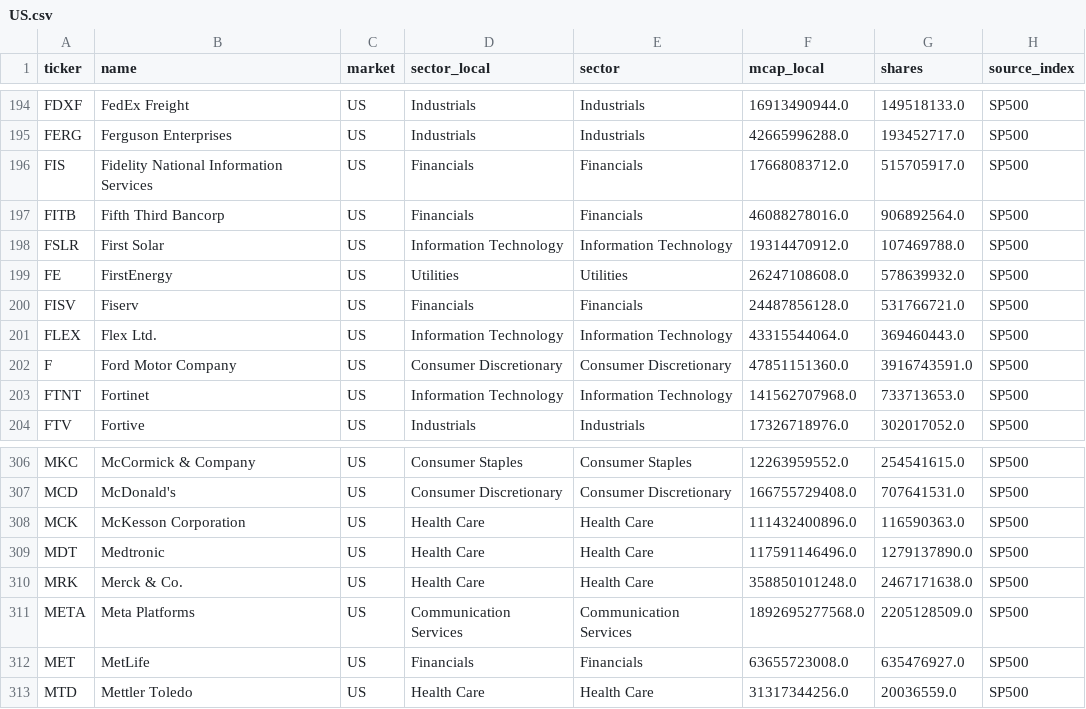
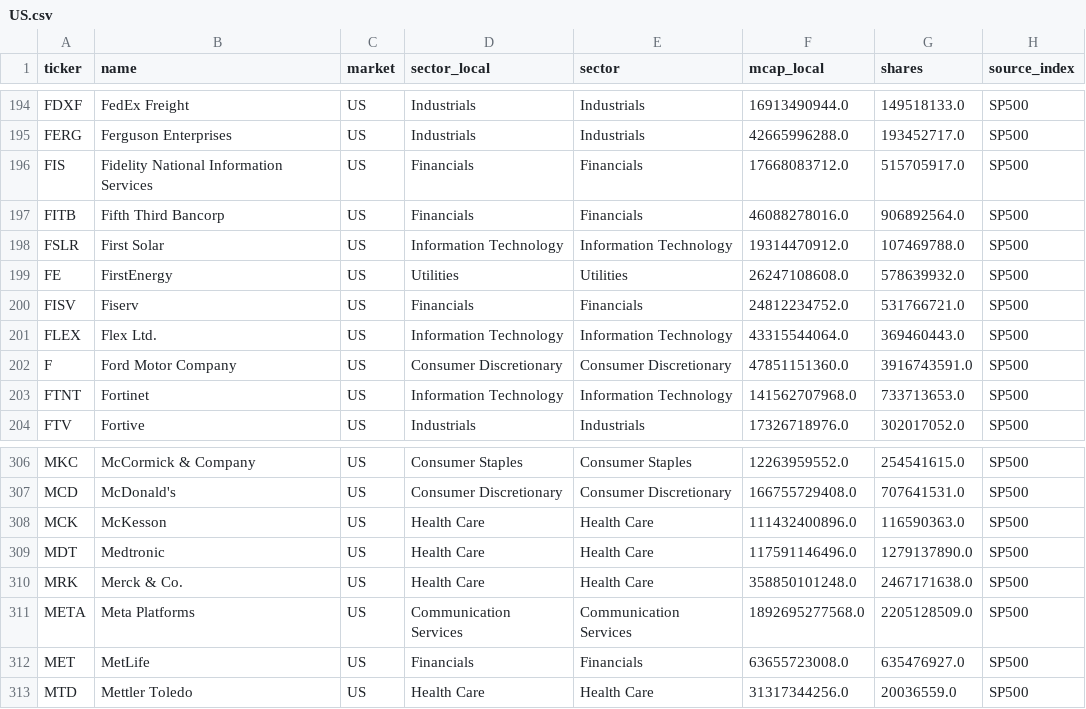
Before and after one commit to JINGEJINGE/market-rotation-watch, a CSV file: data/universe/US.csv, drawn as a sheet; only a part is shown, gaps mark what is left out.

Commit message:
universe refresh 2026-10-14

```diff
--- a/data/universe/US.csv
+++ b/data/universe/US.csv
@@ -199,3 +199,3 @@ FSLR,First Solar,US,Information Technology,Information Technology,19314470912.0,
 FE,FirstEnergy,US,Utilities,Utilities,26247108608.0,578639932.0,SP500
-FISV,Fiserv,US,Financials,Financials,24487856128.0,531766721.0,SP500
+FISV,Fiserv,US,Financials,Financials,24812234752.0,531766721.0,SP500
 FLEX,Flex Ltd.,US,Information Technology,Information Technology,43315544064.0,369460443.0,SP500
@@ -307,3 +307,3 @@ MKC,McCormick & Company,US,Consumer Staples,Consumer Staples,12263959552.0,25454
 MCD,McDonald's,US,Consumer Discretionary,Consumer Discretionary,166755729408.0,707641531.0,SP500
-MCK,McKesson Corporation,US,Health Care,Health Care,111432400896.0,116590363.0,SP500
+MCK,McKesson,US,Health Care,Health Care,111432400896.0,116590363.0,SP500
 MDT,Medtronic,US,Health Care,Health Care,117591146496.0,1279137890.0,SP500
```
Also changed, not shown: data/universe/meta_cache.csv, 2 other files.
